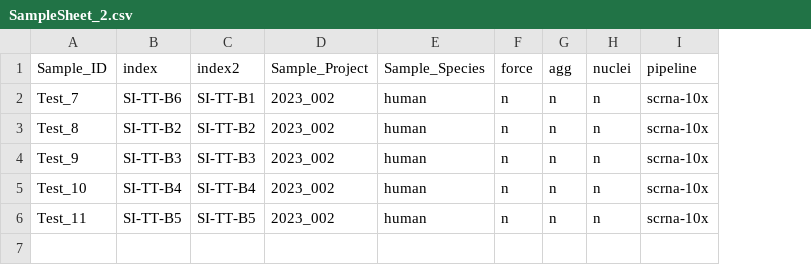
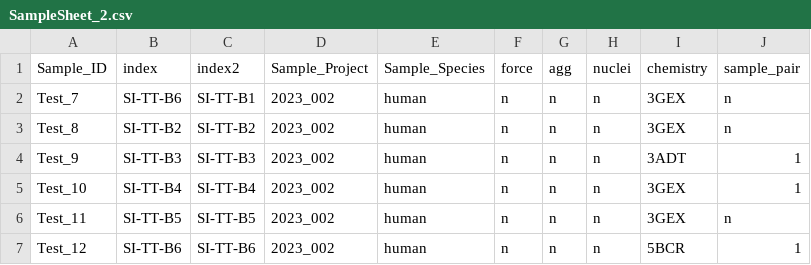
Before and after one commit to ctg-lund/SampleSheetGenerator, a CSV file: data/singlecell/SampleSheet_2.csv, drawn as a sheet; removed rows and columns are numbered as before the commit, all else as after; the diff names each change by its address in the sheet, - before the commit and + after, or states it on an @@ line.

Commit message:
example data changed

```diff
--- a/data/singlecell/SampleSheet_2.csv
+++ b/data/singlecell/SampleSheet_2.csv
-column I (pipeline), rows 2-6: all scrna-10x
+column I (chemistry), rows 2-6: 3GEX | 3GEX | 3ADT | 3GEX | 3GEX
+column J (sample_pair), rows 2-6: n | n | 1 | 1 | n
+row 7: Test_12 | SI-TT-B6 | SI-TT-B6 | 2023_002 | human | n | n | n | 5BCR | 1
```
Also changed, not shown: data/singlecell/SampleSheet.csv.
